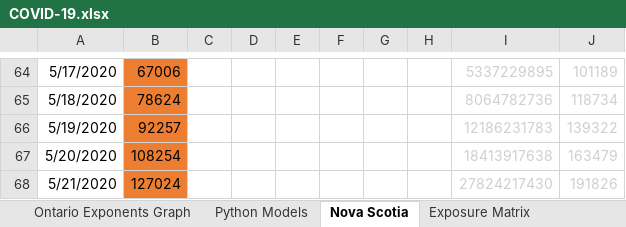
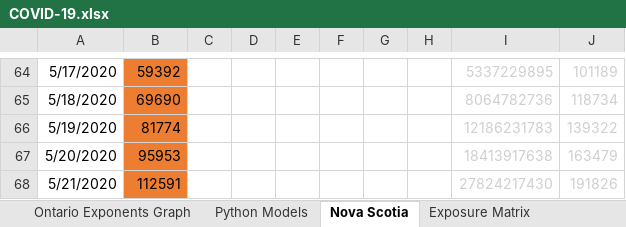
Before and after one commit to timothycomeau/COVID-19, an Excel workbook: COVID-19.xlsx, sheet Nova Scotia, drawn as a sheet; only a part is shown, gaps mark what is left out; values as stored, in another font and other column widths than the file's, no borders; charts and pictures not drawn; the diff covers the shown part only; the diff names each change by its address in the sheet, - before the commit and + after, or states it on an @@ line.

```diff
--- a/COVID-19.xlsx (sheet Nova Scotia)
+++ b/COVID-19.xlsx (sheet Nova Scotia)
-B64: 67006
+B64: 59392
-B65: 78624
+B65: 69690
-B66: 92257
+B66: 81774
-B67: 108254
+B67: 95953
-B68: 127024
+B68: 112591
```
Also changed, not shown: 28 edited cells and cell formats elsewhere in this sheet, sheet Canada with Deaths, sheet USA, sheet Projections vs Actuals, sheet Python Models, sheet USA with variables, sheet World, 4 more sheets, charts or pictures, 9 other files.
